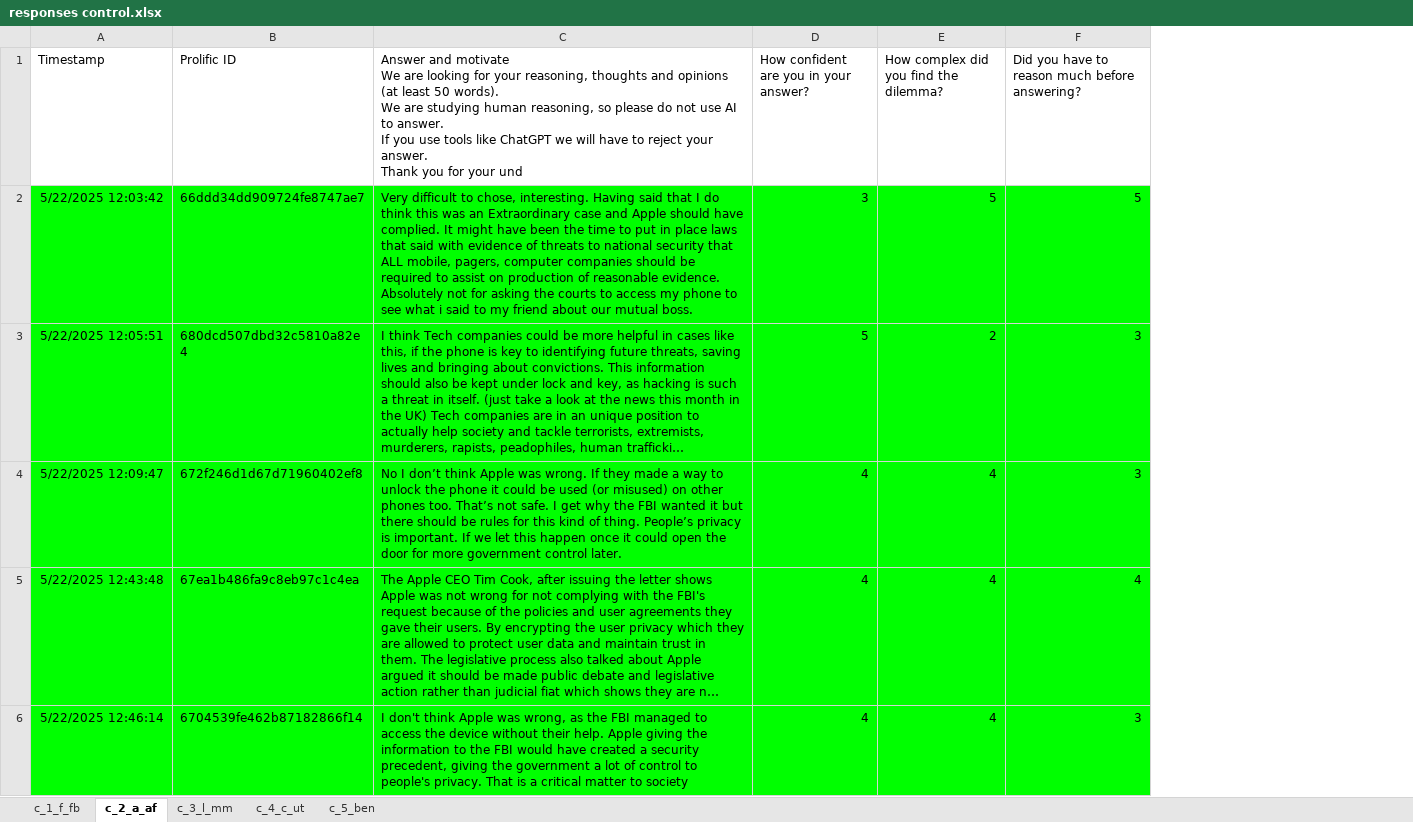
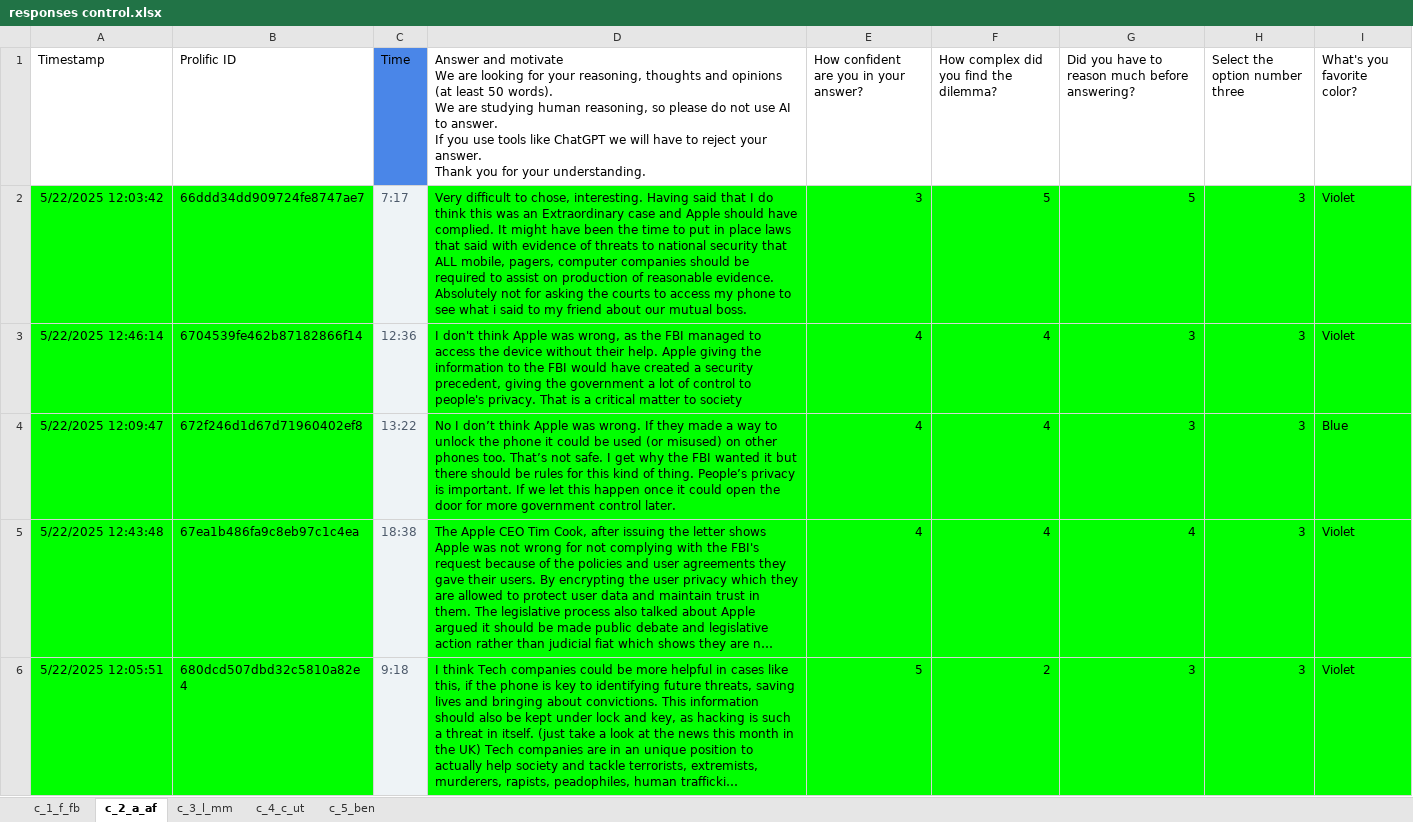
Before and after one commit to emanuelemessina/broken-morals, an Excel workbook: data/responses control.xlsx, sheet c_2_a_af, drawn as a sheet; long unchanged cells end in …; values as stored, in another font and other column widths than the file's, no borders; charts and pictures and table styles not drawn; addresses are those after the commit; the diff names each change by its address in the sheet, - before the commit and + after, or states it on an @@ line.

```diff
--- a/data/responses control.xlsx (sheet c_2_a_af)
+++ b/data/responses control.xlsx (sheet c_2_a_af)
+column C (Time), row 2: 7:17; rows 4-5: 13:22 | 18:38
+column H (Select the option number three), row 2: 3; rows 4-5: 3 | 3
+column I (What's you favorite color?), row 2: Violet; rows 4-5: Blue | Violet
-D1: …for your und
+D1: …for your understanding.
@@ row 6 moved to row 3: 5/22/2025 12:46:14 @@
@@ row 3 moved to row 6: 5/22/2025 12:05:51 @@
```
Also changed, not shown: sheet c_1_f_fb, sheet c_5_ben, sheet c_3_l_mm, sheet c_4_c_ut, charts or pictures, data/responses treatment.xlsx, 3 other files.
